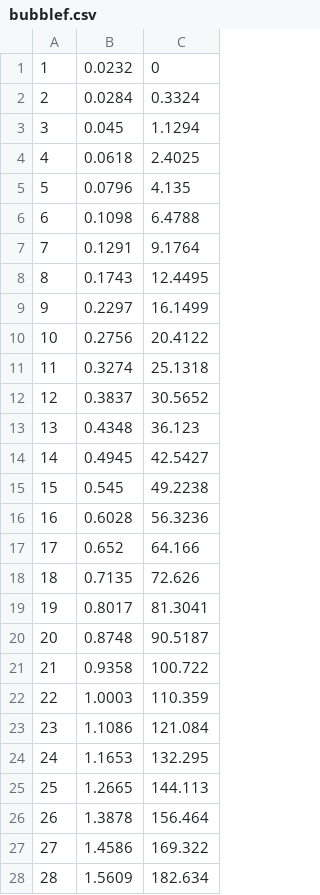
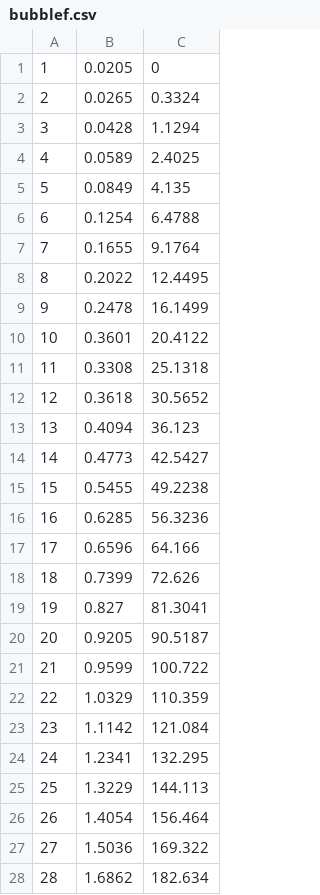
Before and after one commit to ratyaa/lprs2, a CSV file: lab2/data/bubblef.csv, drawn as a sheet; only a part is shown; the diff covers the shown part only.

```diff
--- a/lab2/data/bubblef.csv
+++ b/lab2/data/bubblef.csv
@@ -1,28 +1,28 @@
-1,0.0232,0
-2,0.0284,0.3324
-3,0.045,1.1294
-4,0.0618,2.4025
-5,0.0796,4.135
-6,0.1098,6.4788
-7,0.1291,9.1764
-8,0.1743,12.4495
-9,0.2297,16.1499
-10,0.2756,20.4122
-11,0.3274,25.1318
-12,0.3837,30.5652
-13,0.4348,36.123
-14,0.4945,42.5427
-15,0.545,49.2238
-16,0.6028,56.3236
-17,0.652,64.166
-18,0.7135,72.626
-19,0.8017,81.3041
-20,0.8748,90.5187
-21,0.9358,100.722
-22,1.0003,110.359
-23,1.1086,121.084
-24,1.1653,132.295
-25,1.2665,144.113
-26,1.3878,156.464
-27,1.4586,169.322
-28,1.5609,182.634
+1,0.0205,0
+2,0.0265,0.3324
+3,0.0428,1.1294
+4,0.0589,2.4025
+5,0.0849,4.135
+6,0.1254,6.4788
+7,0.1655,9.1764
+8,0.2022,12.4495
+9,0.2478,16.1499
+10,0.3601,20.4122
+11,0.3308,25.1318
+12,0.3618,30.5652
+13,0.4094,36.123
+14,0.4773,42.5427
+15,0.5455,49.2238
+16,0.6285,56.3236
+17,0.6596,64.166
+18,0.7399,72.626
+19,0.827,81.3041
+20,0.9205,90.5187
+21,0.9599,100.722
+22,1.0329,110.359
+23,1.1142,121.084
+24,1.2341,132.295
+25,1.3229,144.113
+26,1.4054,156.464
+27,1.5036,169.322
+28,1.6862,182.634
```
Also changed, not shown: 72 edited cells elsewhere in this file, lab2/data/bubbleb.csv, lab2/data/shaker.csv, 14 other files.
